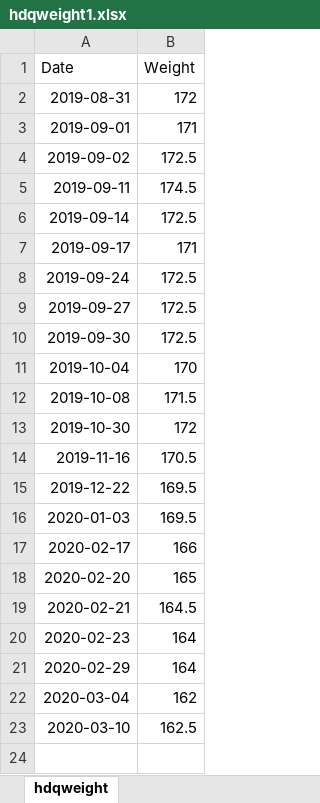
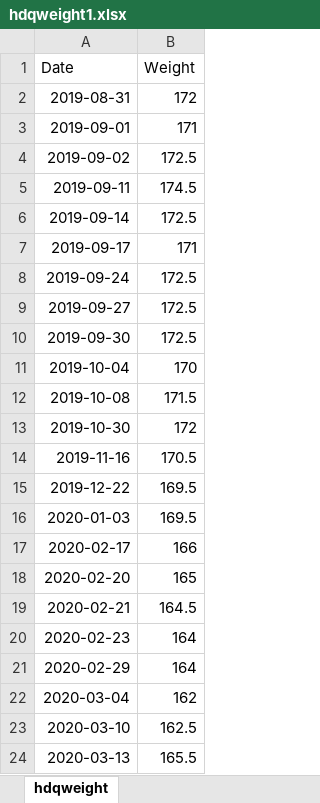
Before and after one commit to Damian89/Python, an Excel workbook: Pandas/hdqweight1.xlsx, sheet hdqweight, drawn as a sheet; values as stored, in another font and other column widths than the file's, no borders; the diff names each change by its address in the sheet, - before the commit and + after, or states it on an @@ line.

```diff
--- a/Pandas/hdqweight1.xlsx (sheet hdqweight)
+++ b/Pandas/hdqweight1.xlsx (sheet hdqweight)
+row 24: 2020-03-13 | 165.5
```
Also changed, not shown: Pandas/hdqweight.xlsx, 7 other files.
